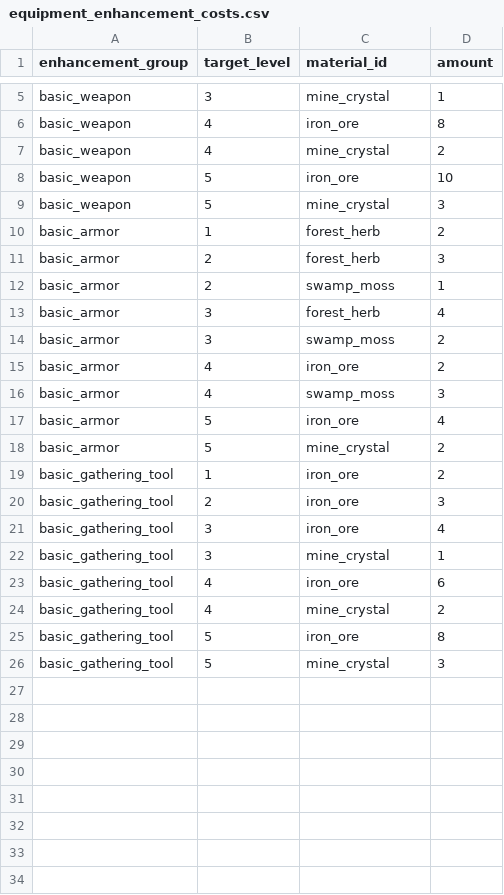
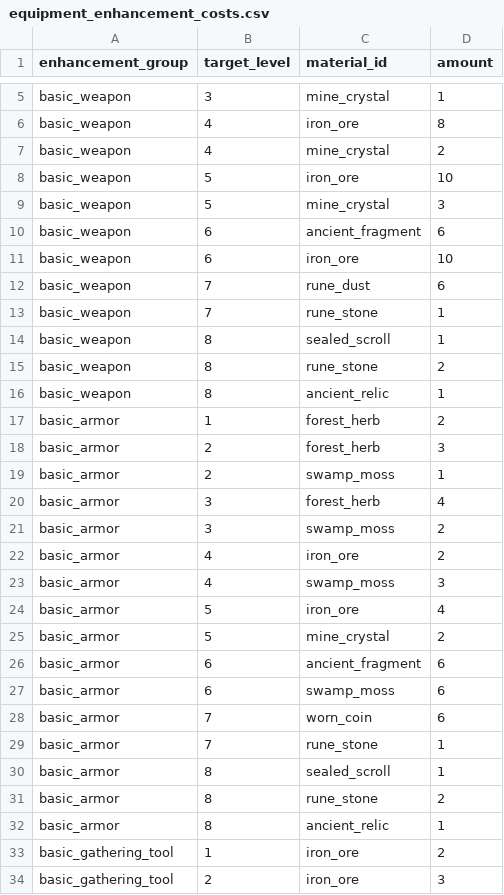
Before and after one commit to mayjohn66-cmd/project222, a CSV file: data/expedition/equipment_enhancement_costs.csv, drawn as a sheet; only a part is shown, gaps mark what is left out; the shorter side is filled out with more unchanged rows.

```diff
--- a/data/expedition/equipment_enhancement_costs.csv
+++ b/data/expedition/equipment_enhancement_costs.csv
@@ -9,2 +9,9 @@ basic_weapon,5,iron_ore,10
 basic_weapon,5,mine_crystal,3
+basic_weapon,6,ancient_fragment,6
+basic_weapon,6,iron_ore,10
+basic_weapon,7,rune_dust,6
+basic_weapon,7,rune_stone,1
+basic_weapon,8,sealed_scroll,1
+basic_weapon,8,rune_stone,2
+basic_weapon,8,ancient_relic,1
 basic_armor,1,forest_herb,2
@@ -18,2 +25,9 @@ basic_armor,5,iron_ore,4
 basic_armor,5,mine_crystal,2
+basic_armor,6,ancient_fragment,6
+basic_armor,6,swamp_moss,6
+basic_armor,7,worn_coin,6
+basic_armor,7,rune_stone,1
+basic_armor,8,sealed_scroll,1
+basic_armor,8,rune_stone,2
+basic_armor,8,ancient_relic,1
 basic_gathering_tool,1,iron_ore,2
```
Also changed, not shown: data/expedition/enemies.csv, data/expedition/expedition_equipment.csv, 4 other files.
